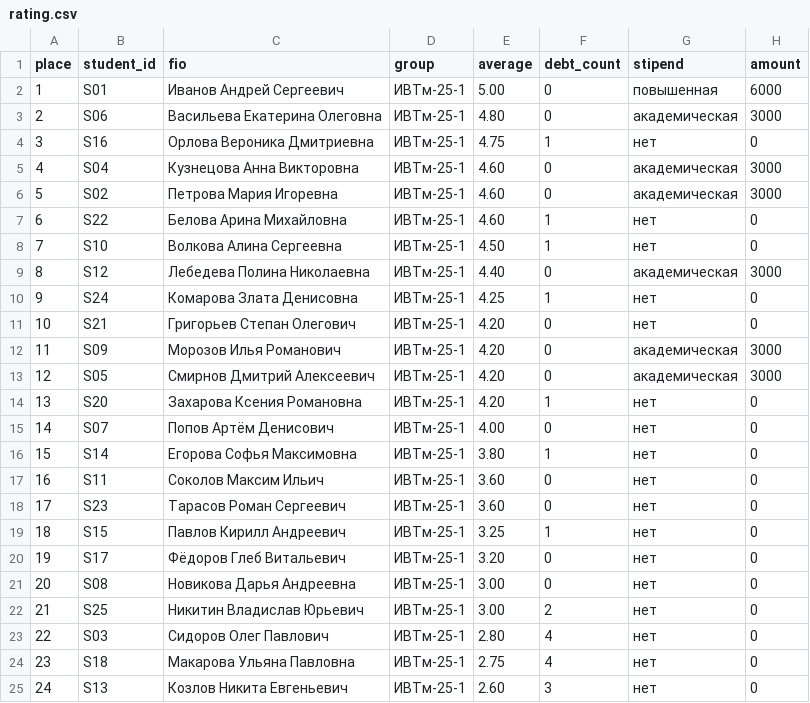
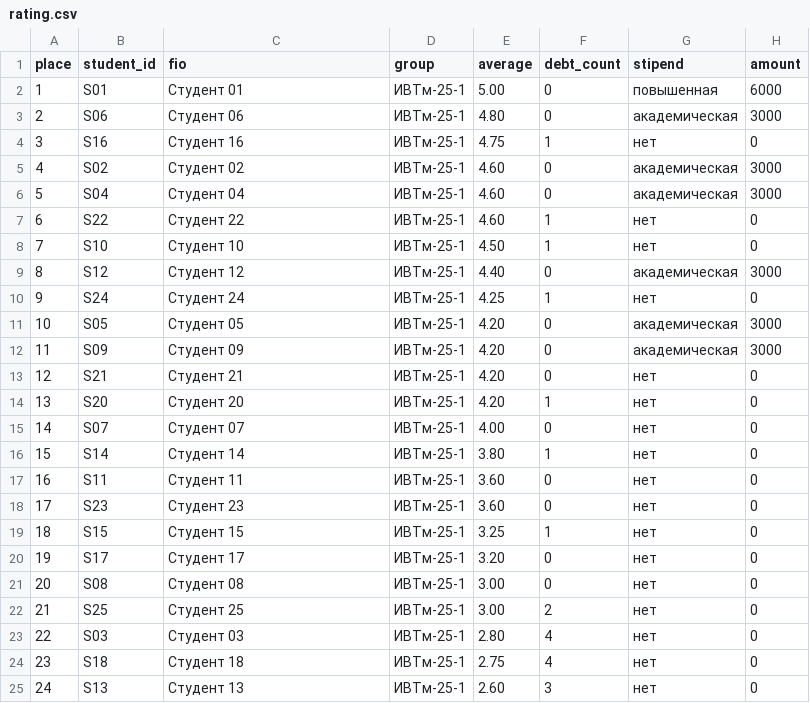
Before and after one commit to Babaykka/group-gradebook, a CSV file: output/rating.csv, drawn as a sheet; only a part is shown; the diff covers the shown part only.

```diff
--- a/output/rating.csv
+++ b/output/rating.csv
@@ -1,25 +1,25 @@
 place;student_id;fio;group;average;debt_count;stipend;amount
-1;S01;Иванов Андрей Сергеевич;ИВТм-25-1;5.00;0;повышенная;6000
-2;S06;Васильева Екатерина Олеговна;ИВТм-25-1;4.80;0;академическая;3000
-3;S16;Орлова Вероника Дмитриевна;ИВТм-25-1;4.75;1;нет;0
-4;S04;Кузнецова Анна Викторовна;ИВТм-25-1;4.60;0;академическая;3000
-5;S02;Петрова Мария Игоревна;ИВТм-25-1;4.60;0;академическая;3000
-6;S22;Белова Арина Михайловна;ИВТм-25-1;4.60;1;нет;0
-7;S10;Волкова Алина Сергеевна;ИВТм-25-1;4.50;1;нет;0
-8;S12;Лебедева Полина Николаевна;ИВТм-25-1;4.40;0;академическая;3000
-9;S24;Комарова Злата Денисовна;ИВТм-25-1;4.25;1;нет;0
-10;S21;Григорьев Степан Олегович;ИВТм-25-1;4.20;0;нет;0
-11;S09;Морозов Илья Романович;ИВТм-25-1;4.20;0;академическая;3000
-12;S05;Смирнов Дмитрий Алексеевич;ИВТм-25-1;4.20;0;академическая;3000
-13;S20;Захарова Ксения Романовна;ИВТм-25-1;4.20;1;нет;0
-14;S07;Попов Артём Денисович;ИВТм-25-1;4.00;0;нет;0
-15;S14;Егорова Софья Максимовна;ИВТм-25-1;3.80;1;нет;0
-16;S11;Соколов Максим Ильич;ИВТм-25-1;3.60;0;нет;0
-17;S23;Тарасов Роман Сергеевич;ИВТм-25-1;3.60;0;нет;0
-18;S15;Павлов Кирилл Андреевич;ИВТм-25-1;3.25;1;нет;0
-19;S17;Фёдоров Глеб Витальевич;ИВТм-25-1;3.20;0;нет;0
-20;S08;Новикова Дарья Андреевна;ИВТм-25-1;3.00;0;нет;0
-21;S25;Никитин Владислав Юрьевич;ИВТм-25-1;3.00;2;нет;0
-22;S03;Сидоров Олег Павлович;ИВТм-25-1;2.80;4;нет;0
-23;S18;Макарова Ульяна Павловна;ИВТм-25-1;2.75;4;нет;0
-24;S13;Козлов Никита Евгеньевич;ИВТм-25-1;2.60;3;нет;0
+1;S01;Студент 01;ИВТм-25-1;5.00;0;повышенная;6000
+2;S06;Студент 06;ИВТм-25-1;4.80;0;академическая;3000
+3;S16;Студент 16;ИВТм-25-1;4.75;1;нет;0
+4;S02;Студент 02;ИВТм-25-1;4.60;0;академическая;3000
+5;S04;Студент 04;ИВТм-25-1;4.60;0;академическая;3000
+6;S22;Студент 22;ИВТм-25-1;4.60;1;нет;0
+7;S10;Студент 10;ИВТм-25-1;4.50;1;нет;0
+8;S12;Студент 12;ИВТм-25-1;4.40;0;академическая;3000
+9;S24;Студент 24;ИВТм-25-1;4.25;1;нет;0
+10;S05;Студент 05;ИВТм-25-1;4.20;0;академическая;3000
+11;S09;Студент 09;ИВТм-25-1;4.20;0;академическая;3000
+12;S21;Студент 21;ИВТм-25-1;4.20;0;нет;0
+13;S20;Студент 20;ИВТм-25-1;4.20;1;нет;0
+14;S07;Студент 07;ИВТм-25-1;4.00;0;нет;0
+15;S14;Студент 14;ИВТм-25-1;3.80;1;нет;0
+16;S11;Студент 11;ИВТм-25-1;3.60;0;нет;0
+17;S23;Студент 23;ИВТм-25-1;3.60;0;нет;0
+18;S15;Студент 15;ИВТм-25-1;3.25;1;нет;0
+19;S17;Студент 17;ИВТм-25-1;3.20;0;нет;0
+20;S08;Студент 08;ИВТм-25-1;3.00;0;нет;0
+21;S25;Студент 25;ИВТм-25-1;3.00;2;нет;0
+22;S03;Студент 03;ИВТм-25-1;2.80;4;нет;0
+23;S18;Студент 18;ИВТм-25-1;2.75;4;нет;0
+24;S13;Студент 13;ИВТм-25-1;2.60;3;нет;0
```
Also changed, not shown: 1 edited cell elsewhere in this file, data/students.csv, output/debtors.csv, 1 other file.
